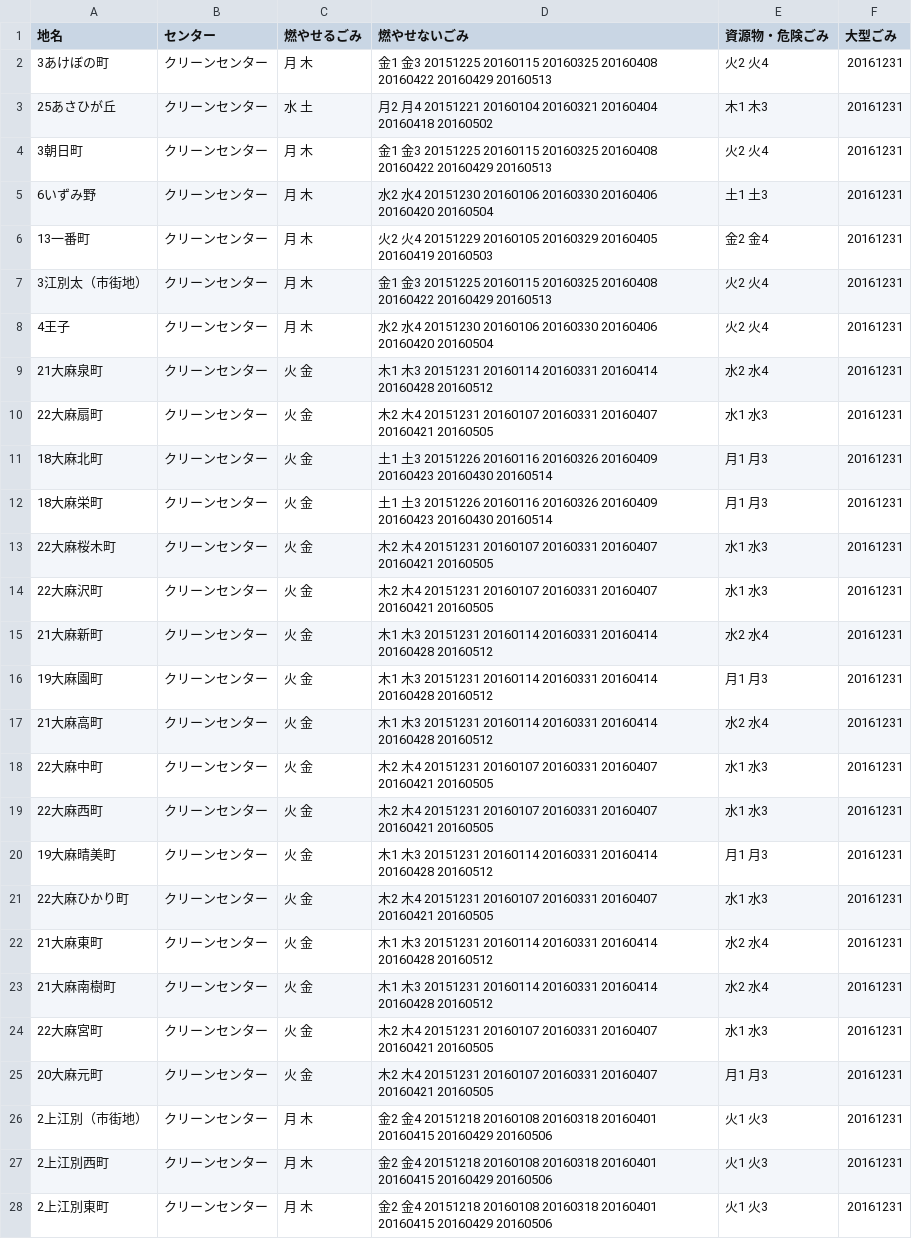
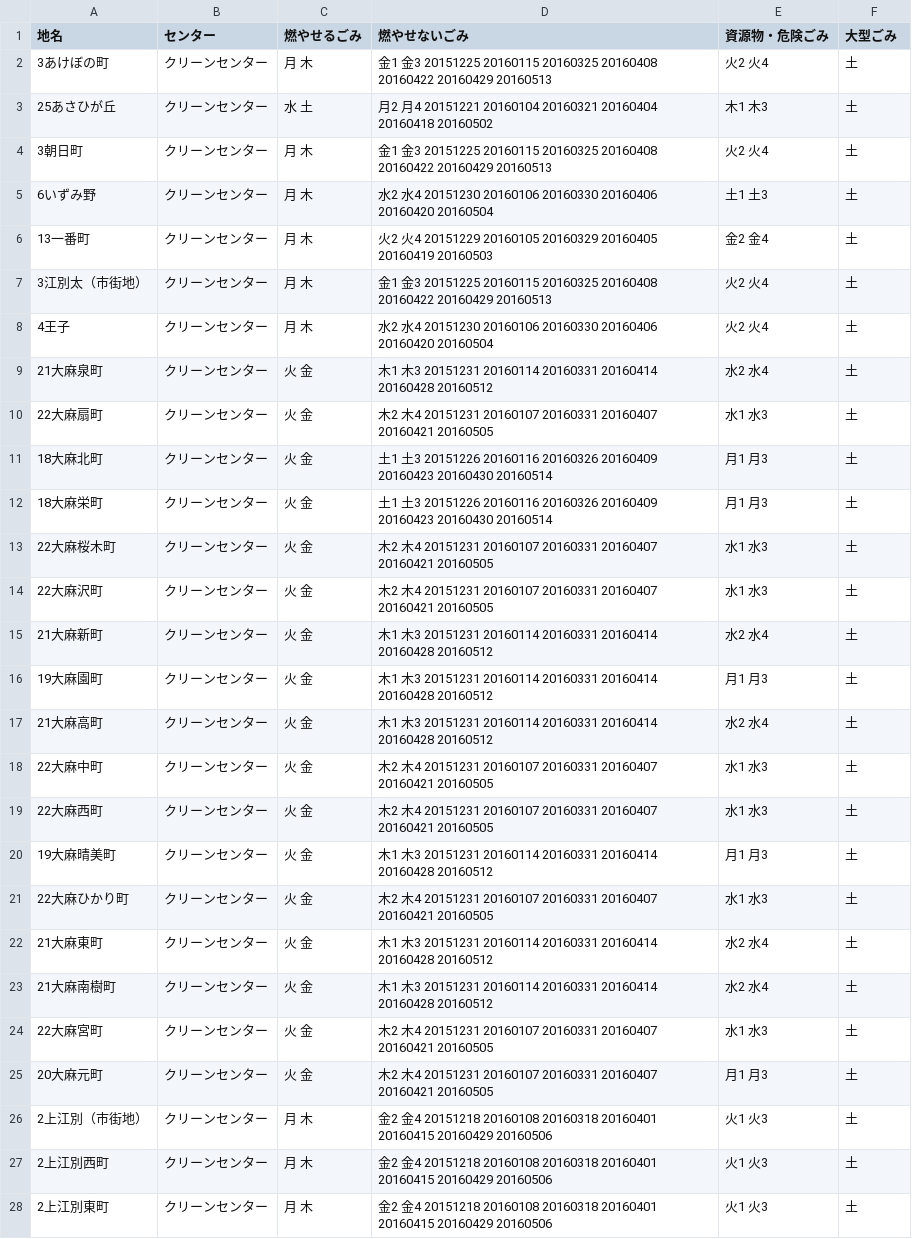
Before and after one commit to testbytest/5374, a CSV file: data/area_days.csv, drawn as a sheet; only a part is shown; the diff covers the shown part only.

Commit message:
Update area_days.csv

```diff
--- a/data/area_days.csv
+++ b/data/area_days.csv
@@ -1,28 +1,28 @@
 地名,センター,燃やせるごみ,燃やせないごみ,資源物・危険ごみ,大型ごみ
-3あけぼの町,クリーンセンター,月 木,金1 金3 20151225 20160115 20160325 20160408 20160422 20160429 20160513,火2 火4,20161231
-25あさひが丘,クリーンセンター,水 土,月2 月4 20151221 20160104 20160321 20160404 20160418 20160502,木1 木3,20161231
-3朝日町,クリーンセンター,月 木,金1 金3 20151225 20160115 20160325 20160408 20160422 20160429 20160513,火2 火4,20161231
-6いずみ野,クリーンセンター,月 木,水2 水4 20151230 20160106 20160330 20160406 20160420 20160504,土1 土3,20161231
-13一番町,クリーンセンター,月 木,火2 火4 20151229 20160105 20160329 20160405 20160419 20160503,金2 金4,20161231
-3江別太（市街地）,クリーンセンター,月 木,金1 金3 20151225 20160115 20160325 20160408 20160422 20160429 20160513,火2 火4,20161231
-4王子,クリーンセンター,月 木,水2 水4 20151230 20160106 20160330 20160406 20160420 20160504,火2 火4,20161231
-21大麻泉町,クリーンセンター,火 金,木1 木3 20151231 20160114 20160331 20160414 20160428 20160512,水2 水4,20161231
-22大麻扇町,クリーンセンター,火 金,木2 木4 20151231 20160107 20160331 20160407 20160421 20160505,水1 水3,20161231
-18大麻北町,クリーンセンター,火 金,土1 土3 20151226 20160116 20160326 20160409 20160423 20160430 20160514,月1 月3,20161231
-18大麻栄町,クリーンセンター,火 金,土1 土3 20151226 20160116 20160326 20160409 20160423 20160430 20160514,月1 月3,20161231
-22大麻桜木町,クリーンセンター,火 金,木2 木4 20151231 20160107 20160331 20160407 20160421 20160505,水1 水3,20161231
-22大麻沢町,クリーンセンター,火 金,木2 木4 20151231 20160107 20160331 20160407 20160421 20160505,水1 水3,20161231
-21大麻新町,クリーンセンター,火 金,木1 木3 20151231 20160114 20160331 20160414 20160428 20160512,水2 水4,20161231
-19大麻園町,クリーンセンター,火 金,木1 木3 20151231 20160114 20160331 20160414 20160428 20160512,月1 月3,20161231
-21大麻高町,クリーンセンター,火 金,木1 木3 20151231 20160114 20160331 20160414 20160428 20160512,水2 水4,20161231
-22大麻中町,クリーンセンター,火 金,木2 木4 20151231 20160107 20160331 20160407 20160421 20160505,水1 水3,20161231
-22大麻西町,クリーンセンター,火 金,木2 木4 20151231 20160107 20160331 20160407 20160421 20160505,水1 水3,20161231
-19大麻晴美町,クリーンセンター,火 金,木1 木3 20151231 20160114 20160331 20160414 20160428 20160512,月1 月3,20161231
-22大麻ひかり町,クリーンセンター,火 金,木2 木4 20151231 20160107 20160331 20160407 20160421 20160505,水1 水3,20161231
-21大麻東町,クリーンセンター,火 金,木1 木3 20151231 20160114 20160331 20160414 20160428 20160512,水2 水4,20161231
-21大麻南樹町,クリーンセンター,火 金,木1 木3 20151231 20160114 20160331 20160414 20160428 20160512,水2 水4,20161231
-22大麻宮町,クリーンセンター,火 金,木2 木4 20151231 20160107 20160331 20160407 20160421 20160505,水1 水3,20161231
-20大麻元町,クリーンセンター,火 金,木2 木4 20151231 20160107 20160331 20160407 20160421 20160505,月1 月3,20161231
-2上江別（市街地）,クリーンセンター,月 木,金2 金4 20151218 20160108 20160318 20160401 20160415 20160429 20160506,火1 火3,20161231
-2上江別西町,クリーンセンター,月 木,金2 金4 20151218 20160108 20160318 20160401 20160415 20160429 20160506,火1 火3,20161231
-2上江別東町,クリーンセンター,月 木,金2 金4 20151218 20160108 20160318 20160401 20160415 20160429 20160506,火1 火3,20161231
+3あけぼの町,クリーンセンター,月 木,金1 金3 20151225 20160115 20160325 20160408 20160422 20160429 20160513,火2 火4,土
+25あさひが丘,クリーンセンター,水 土,月2 月4 20151221 20160104 20160321 20160404 20160418 20160502,木1 木3,土
+3朝日町,クリーンセンター,月 木,金1 金3 20151225 20160115 20160325 20160408 20160422 20160429 20160513,火2 火4,土
+6いずみ野,クリーンセンター,月 木,水2 水4 20151230 20160106 20160330 20160406 20160420 20160504,土1 土3,土
+13一番町,クリーンセンター,月 木,火2 火4 20151229 20160105 20160329 20160405 20160419 20160503,金2 金4,土
+3江別太（市街地）,クリーンセンター,月 木,金1 金3 20151225 20160115 20160325 20160408 20160422 20160429 20160513,火2 火4,土
+4王子,クリーンセンター,月 木,水2 水4 20151230 20160106 20160330 20160406 20160420 20160504,火2 火4,土
+21大麻泉町,クリーンセンター,火 金,木1 木3 20151231 20160114 20160331 20160414 20160428 20160512,水2 水4,土
+22大麻扇町,クリーンセンター,火 金,木2 木4 20151231 20160107 20160331 20160407 20160421 20160505,水1 水3,土
+18大麻北町,クリーンセンター,火 金,土1 土3 20151226 20160116 20160326 20160409 20160423 20160430 20160514,月1 月3,土
+18大麻栄町,クリーンセンター,火 金,土1 土3 20151226 20160116 20160326 20160409 20160423 20160430 20160514,月1 月3,土
+22大麻桜木町,クリーンセンター,火 金,木2 木4 20151231 20160107 20160331 20160407 20160421 20160505,水1 水3,土
+22大麻沢町,クリーンセンター,火 金,木2 木4 20151231 20160107 20160331 20160407 20160421 20160505,水1 水3,土
+21大麻新町,クリーンセンター,火 金,木1 木3 20151231 20160114 20160331 20160414 20160428 20160512,水2 水4,土
+19大麻園町,クリーンセンター,火 金,木1 木3 20151231 20160114 20160331 20160414 20160428 20160512,月1 月3,土
+21大麻高町,クリーンセンター,火 金,木1 木3 20151231 20160114 20160331 20160414 20160428 20160512,水2 水4,土
+22大麻中町,クリーンセンター,火 金,木2 木4 20151231 20160107 20160331 20160407 20160421 20160505,水1 水3,土
+22大麻西町,クリーンセンター,火 金,木2 木4 20151231 20160107 20160331 20160407 20160421 20160505,水1 水3,土
+19大麻晴美町,クリーンセンター,火 金,木1 木3 20151231 20160114 20160331 20160414 20160428 20160512,月1 月3,土
+22大麻ひかり町,クリーンセンター,火 金,木2 木4 20151231 20160107 20160331 20160407 20160421 20160505,水1 水3,土
+21大麻東町,クリーンセンター,火 金,木1 木3 20151231 20160114 20160331 20160414 20160428 20160512,水2 水4,土
+21大麻南樹町,クリーンセンター,火 金,木1 木3 20151231 20160114 20160331 20160414 20160428 20160512,水2 水4,土
+22大麻宮町,クリーンセンター,火 金,木2 木4 20151231 20160107 20160331 20160407 20160421 20160505,水1 水3,土
+20大麻元町,クリーンセンター,火 金,木2 木4 20151231 20160107 20160331 20160407 20160421 20160505,月1 月3,土
+2上江別（市街地）,クリーンセンター,月 木,金2 金4 20151218 20160108 20160318 20160401 20160415 20160429 20160506,火1 火3,土
+2上江別西町,クリーンセンター,月 木,金2 金4 20151218 20160108 20160318 20160401 20160415 20160429 20160506,火1 火3,土
+2上江別東町,クリーンセンター,月 木,金2 金4 20151218 20160108 20160318 20160401 20160415 20160429 20160506,火1 火3,土
```
Also changed, not shown: 60 edited cells elsewhere in this file.
